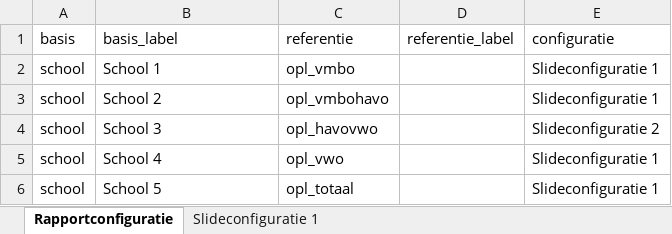
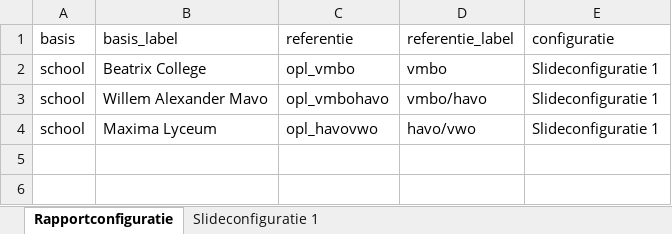
Before and after one commit to ggdatascience/rapportage_monitor_gmj, an Excel workbook: 1. Configuratie.xlsx, sheet Rapportconfiguratie, drawn as a sheet; values as stored, in another font and other column widths than the file's, no borders; the diff names each change by its address in the sheet, - before the commit and + after, or states it on an @@ line.

Commit message:
Aanpassingen aan configuratie
Configuratie is aangepast aan het meest recente template. Een aantal cellen in Slideconfiguratie 1 zijn rood omdat ik niet de beschikking heb over alle OKO vragen.

```diff
--- a/1. Configuratie.xlsx (sheet Rapportconfiguratie)
+++ b/1. Configuratie.xlsx (sheet Rapportconfiguratie)
-B2 (basis_label): School 1
+B2 (basis_label): Beatrix College
-D2 (referentie_label): (empty)
+D2 (referentie_label): vmbo
-B3 (basis_label): School 2
+B3 (basis_label): Willem Alexander Mavo
-D3 (referentie_label): (empty)
+D3 (referentie_label): vmbo/havo
-B4 (basis_label): School 3
+B4 (basis_label): Maxima Lyceum
-D4 (referentie_label): (empty)
+D4 (referentie_label): havo/vwo
-E4 (configuratie): Slideconfiguratie 2
+E4 (configuratie): Slideconfiguratie 1
-row 5: school | School 4 | opl_vwo |  | Slideconfiguratie 1
-row 6: school | School 5 | opl_totaal |  | Slideconfiguratie 1
```
Also changed, not shown: sheet Slideconfiguratie 1.
